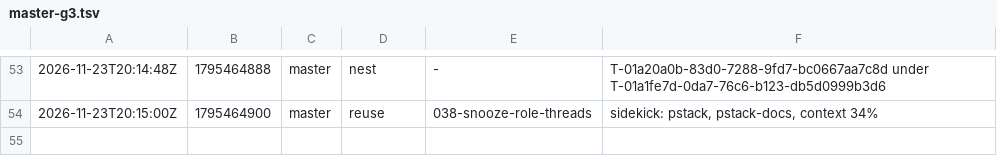
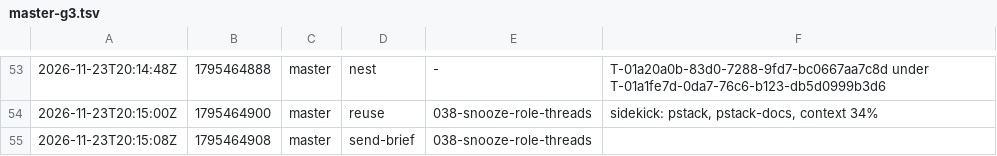
Before and after one commit to br1anchen/open-pstack, a TSV file: events/master-g3.tsv, drawn as a sheet; only a part is shown, gaps mark what is left out; the diff names each change by its address in the sheet, - before the commit and + after, or states it on an @@ line.

Commit message:
kitchen: master publishes 3 files
Co-authored-by: Brian Chen <brianchen8990@gmail.com>

```diff
--- a/events/master-g3.tsv
+++ b/events/master-g3.tsv
+row 55: 2026-11-23T20:15:08Z | 1795464908 | master | send-brief | 038-snooze-role-threads
```
Also changed, not shown: 2 other files.
